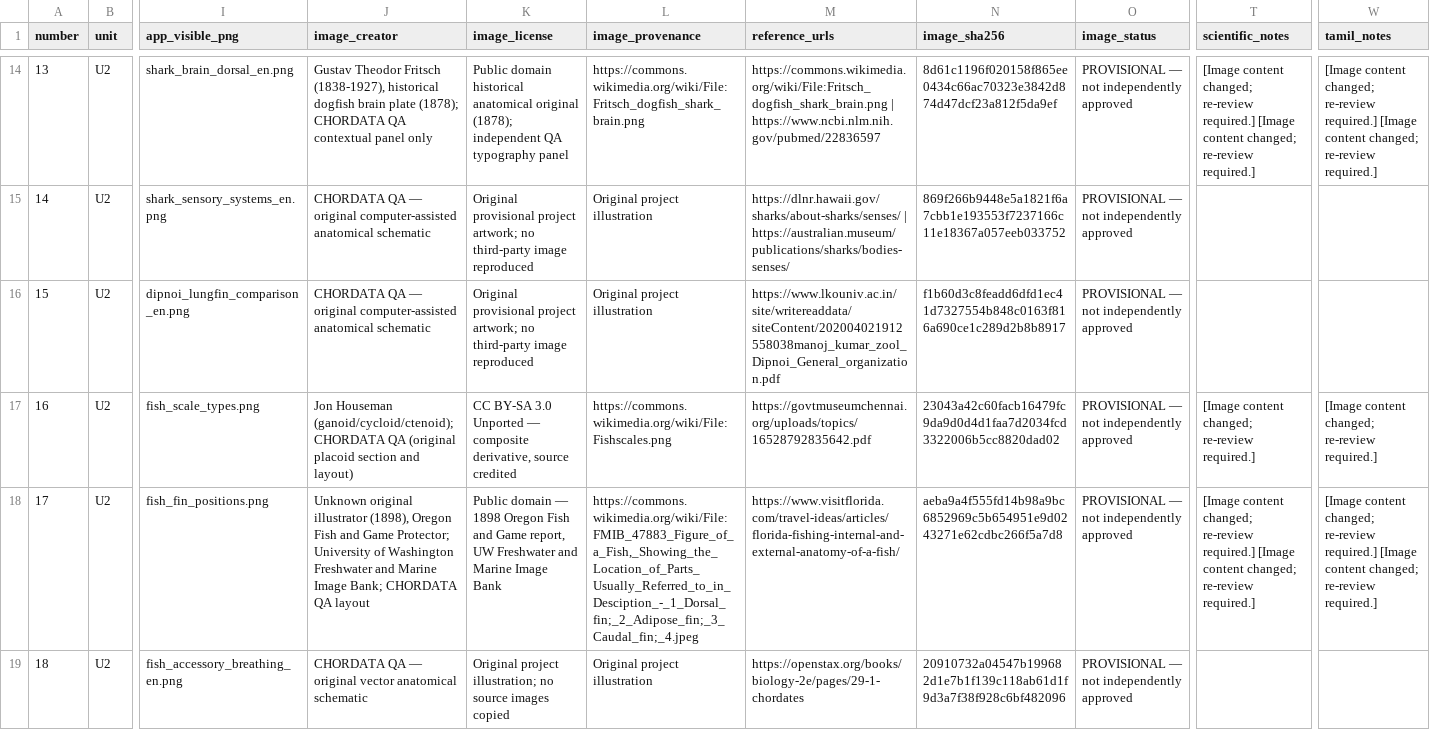
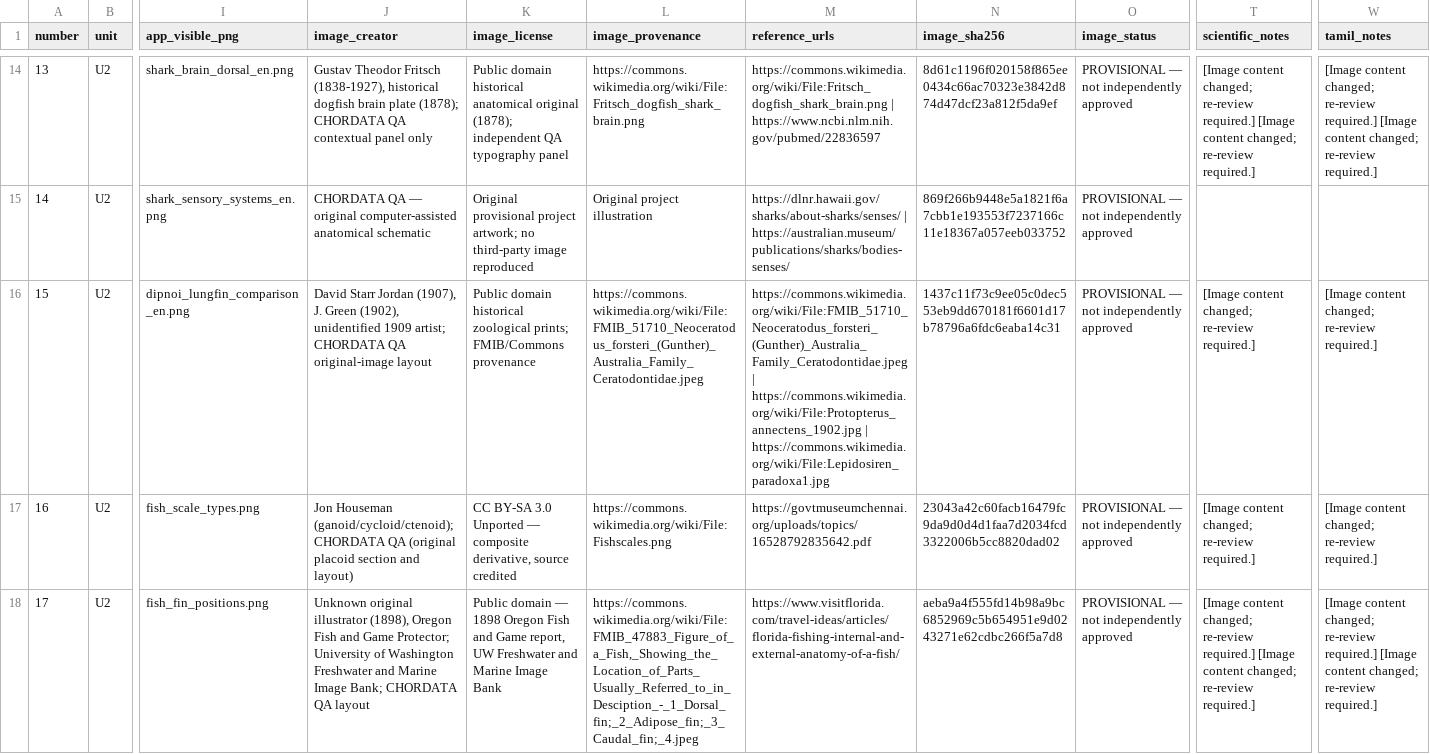
Before and after one commit to rameshgascngl-create/Chordata, a CSV file: docs/FIGURE_REVIEW_REGISTER_64.csv, drawn as a sheet; only a part is shown, gaps mark what is left out; the shorter side is filled out with more unchanged rows; the diff names each change by its address in the sheet, - before the commit and + after, or states it on an @@ line.

```diff
--- a/docs/FIGURE_REVIEW_REGISTER_64.csv
+++ b/docs/FIGURE_REVIEW_REGISTER_64.csv
-J16 (image_creator): CHORDATA QA — original computer-assisted anatomical schematic
+J16 (image_creator): David Starr Jordan (1907), J. Green (1902), unidentified 1909 artist; CHORDATA QA original-image layout
-K16 (image_license): Original provisional project artwork; no third-party image reproduced
+K16 (image_license): Public domain historical zoological prints; FMIB/Commons provenance
-L16 (image_provenance): Original project illustration
+L16 (image_provenance): https://commons.wikimedia.org/wiki/File:FMIB_51710_Neoceratodus_forsteri_(Gunther)_Australia_Family_Ceratodontidae.jpeg
-M16 (reference_urls): https://www.lkouniv.ac.in/site/writereaddata/siteContent/202004021912558038manoj_kumar_zool_Dipnoi_General_organization.pdf
+M16 (reference_urls): https://commons.wikimedia.org/wiki/File:FMIB_51710_Neoceratodus_forsteri_(Gunther)_Australia_Family_Ceratodontidae.jpeg | https://commons.wikimedia.org/wiki/File:Protopterus_annectens_1902.jpg | https://commons.wikimedia.org/wiki/File:Lepidosiren_paradoxa1.jpg
-N16 (image_sha256): f1b60d3c8feadd6dfd1ec41d7327554b848c0163f816a690ce1c289d2b8b8917
+N16 (image_sha256): 1437c11f73c9ee05c0dec553eb9dd670181f6601d17b78796a6fdc6eaba14c31
-T16 (scientific_notes): (empty)
+T16 (scientific_notes): [Image content changed; re-review required.]
-W16 (tamil_notes): (empty)
+W16 (tamil_notes): [Image content changed; re-review required.]
```
Also changed, not shown: docs/figure-coverage.tsv, 4 other files.
